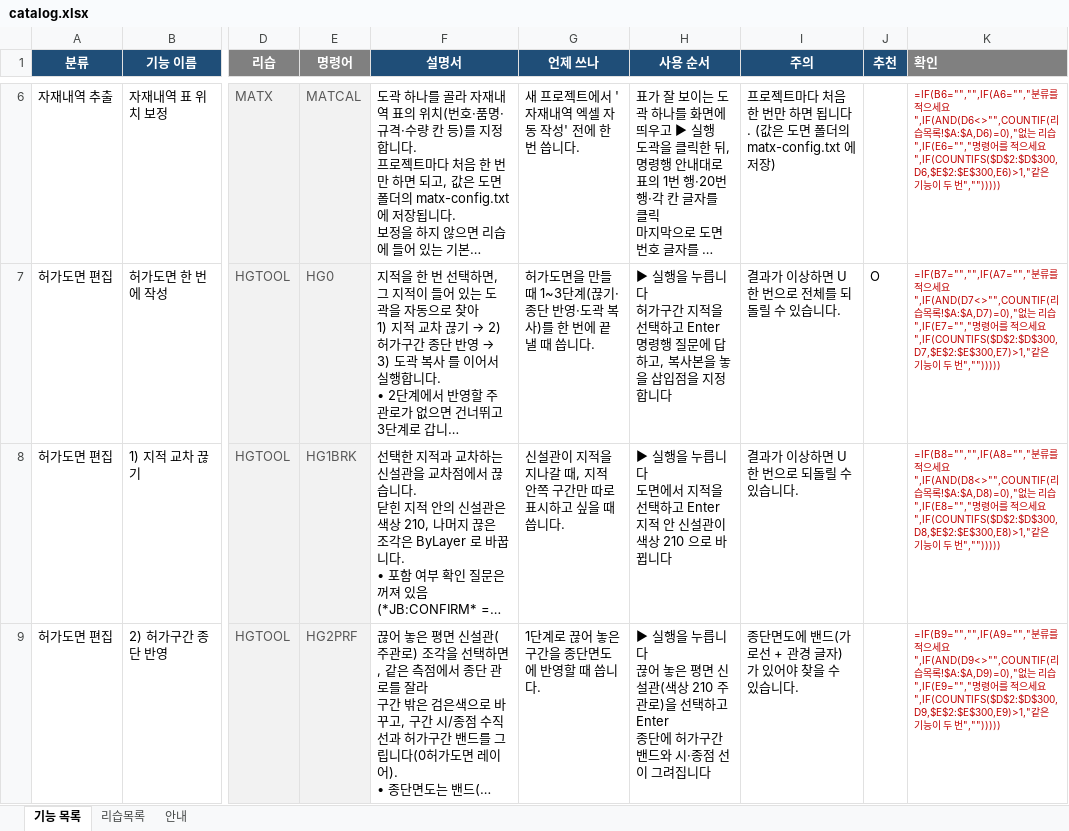
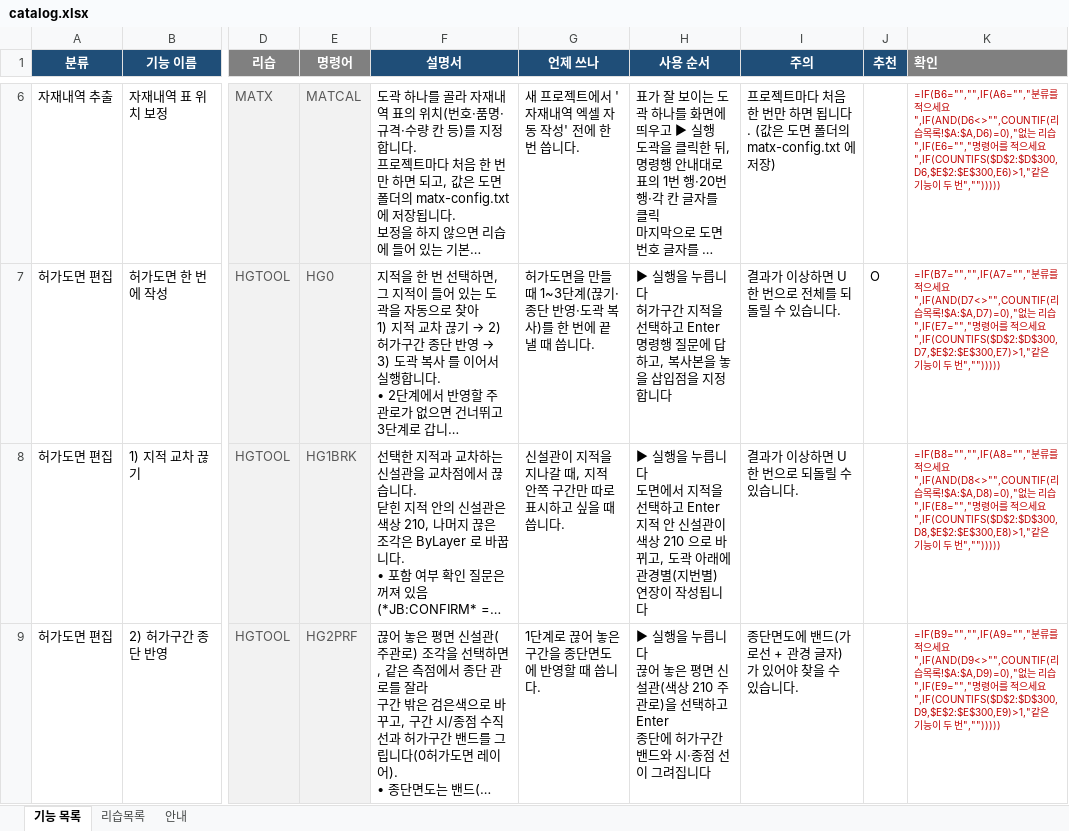
Before and after one commit to hsb6582/cad-launcher, an Excel workbook: dev/catalog.xlsx, sheet 기능 목록, drawn as a sheet; only a part is shown, gaps mark what is left out; long unchanged cells end in …; values as stored, in another font and other column widths than the file's, no borders; formulas without a stored value are shown as written; the diff covers the shown part only; the diff names each change by its address in the sheet, - before the commit and + after, or states it on an @@ line.

```diff
--- a/dev/catalog.xlsx (sheet 기능 목록)
+++ b/dev/catalog.xlsx (sheet 기능 목록)
-H8 (사용 순서): …으로 바뀝니다
+H8 (사용 순서): …으로 바뀌고, 도곽 아래에 관경별(지번별) 연장이 작성됩니다
```
Also changed, not shown: 1 edited cell elsewhere in this sheet, 1 other file.
